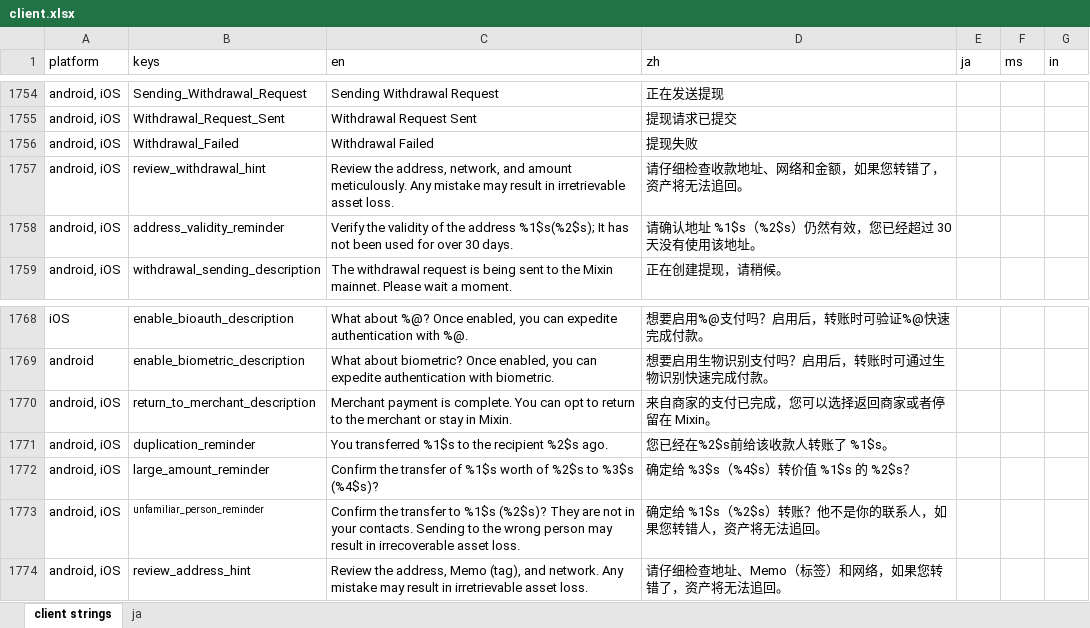
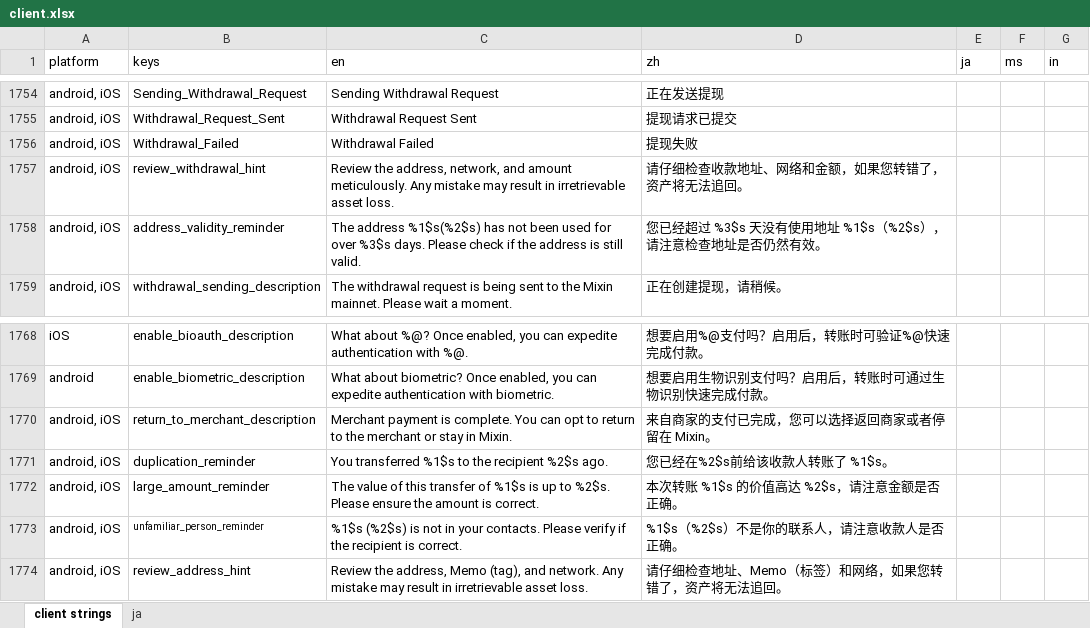
Before and after one commit to xingstarx/sync-google-sheet, an Excel workbook: client.xlsx, sheet client strings, drawn as a sheet; only a part is shown, gaps mark what is left out; values as stored, in another font and other column widths than the file's, no borders; charts and pictures and conditional formats not drawn; the diff names each change by its address in the sheet, - before the commit and + after, or states it on an @@ line.

Commit message:
Script (#303)
* update client.xlsx

* update client.xlsx

* update client.xlsx

* Update client.md and client XMLs

* update client.xlsx

* update client.xlsx

* update client.xlsx

* update client.xlsx

* update client.xlsx

* update client.xlsx

* update client.xlsx

* Update client.md and client XMLs

---------

Co-authored-by: touge <touge1027@gmail.com>

```diff
--- a/client.xlsx (sheet client strings)
+++ b/client.xlsx (sheet client strings)
-C1758 (en): Verify the validity of the address %1$s(%2$s); It has not been used for over 30 days.
+C1758 (en): The address %1$s(%2$s) has not been used for over %3$s days. Please check if the address is still valid.
-D1758 (zh): 请确认地址 %1$s（%2$s）仍然有效，您已经超过 30 天没有使用该地址。
+D1758 (zh): 您已经超过 %3$s 天没有使用地址 %1$s（%2$s），请注意检查地址是否仍然有效。
-C1772 (en): Confirm the transfer of %1$s worth of %2$s to %3$s (%4$s)?
+C1772 (en): The value of this transfer of %1$s is up to %2$s. Please ensure the amount is correct.
-D1772 (zh): 确定给 %3$s（%4$s）转价值 %1$s 的 %2$s？
+D1772 (zh): 本次转账 %1$s 的价值高达 %2$s，请注意金额是否正确。
-C1773 (en): Confirm the transfer to %1$s (%2$s)? They are not in your contacts. Sending to the wrong person may result in irrecoverable asset loss.
+C1773 (en): %1$s (%2$s) is not in your contacts. Please verify if the recipient is correct.
-D1773 (zh): 确定给 %1$s（%2$s）转账？他不是你的联系人，如果您转错人，资产将无法追回。
+D1773 (zh): %1$s（%2$s）不是你的联系人，请注意收款人是否正确。
```
Also changed, not shown: 3 other files.
